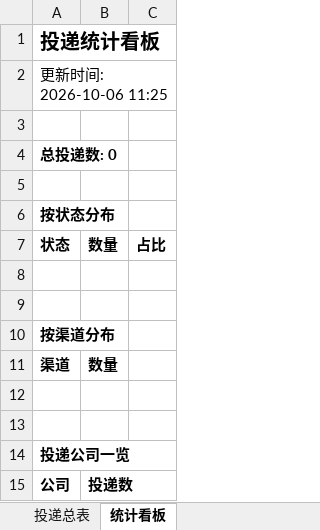
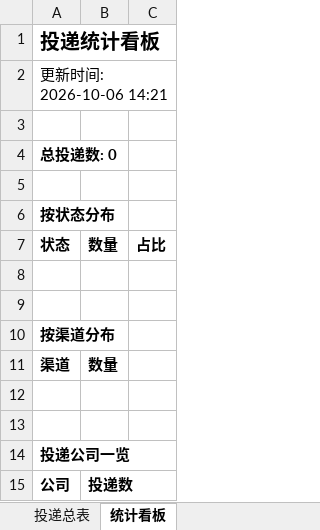
Before and after one commit to yy0116237/wenke-radar, an Excel workbook: reports/投递追踪表.xlsx, sheet 统计看板, drawn as a sheet; values as stored, in another font and other column widths than the file's, no borders; the diff names each change by its address in the sheet, - before the commit and + after, or states it on an @@ line.

Commit message:
📰 秋招雷达日报 2026-10-06

```diff
--- a/reports/投递追踪表.xlsx (sheet 统计看板)
+++ b/reports/投递追踪表.xlsx (sheet 统计看板)
-A2: 更新时间: 2026-10-06 11:25
+A2: 更新时间: 2026-10-06 14:21
```
